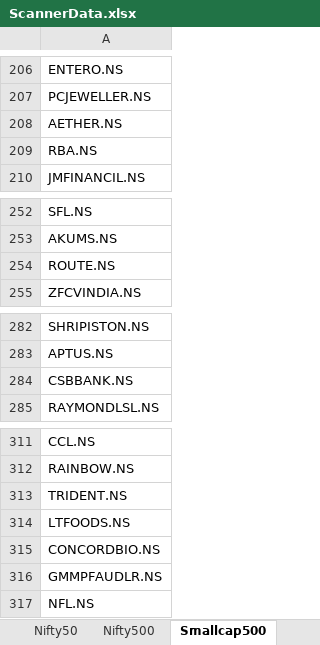
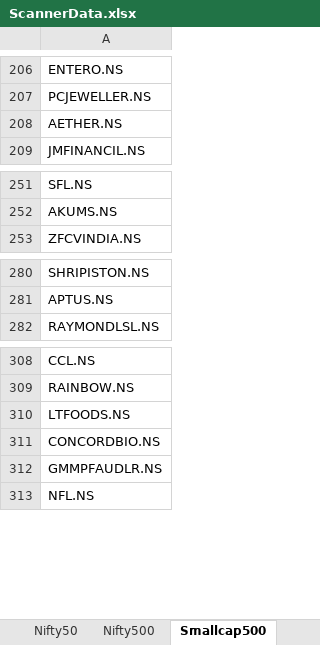
Before and after one commit to nagenshenoy/intradaybreakout, an Excel workbook: data/ScannerData.xlsx, sheet Smallcap500, drawn as a sheet; only a part is shown, gaps mark what is left out; values as stored, in another font and other column widths than the file's, no borders; the diff names each change by its address in the sheet, - before the commit and + after, or states it on an @@ line.

```diff
--- a/data/ScannerData.xlsx (sheet Smallcap500)
+++ b/data/ScannerData.xlsx (sheet Smallcap500)
-row 209: RBA.NS
-row 254: ROUTE.NS
-row 284: CSBBANK.NS
-row 313: TRIDENT.NS
```
Also changed, not shown: 5 other files.
